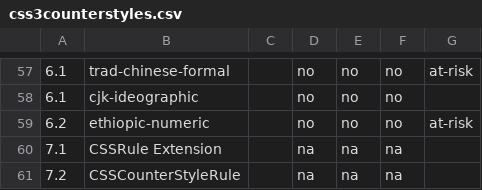
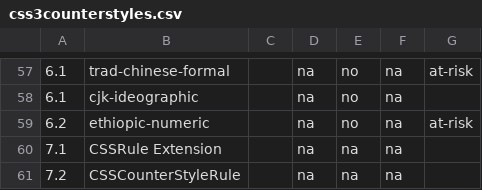
Before and after one commit to rhdunn/cainteoir-engine, a CSV file: docs/implementation-status/css3counterstyles.csv, drawn as a sheet; only a part is shown, gaps mark what is left out; the diff covers the shown part only.

```diff
--- a/docs/implementation-status/css3counterstyles.csv
+++ b/docs/implementation-status/css3counterstyles.csv
@@ -57,4 +57,4 @@
-6.1,trad-chinese-formal,,no,no,no,at-risk
-6.1,cjk-ideographic,,no,no,no,
-6.2,ethiopic-numeric,,no,no,no,at-risk
+6.1,trad-chinese-formal,,na,no,na,at-risk
+6.1,cjk-ideographic,,na,no,na,
+6.2,ethiopic-numeric,,na,no,na,at-risk
 7.1,CSSRule Extension,,na,na,na,
```
Also changed, not shown: 76 edited cells elsewhere in this file, 1 other file.
